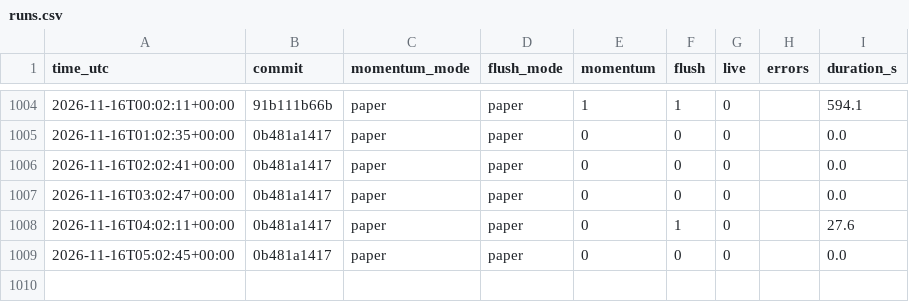
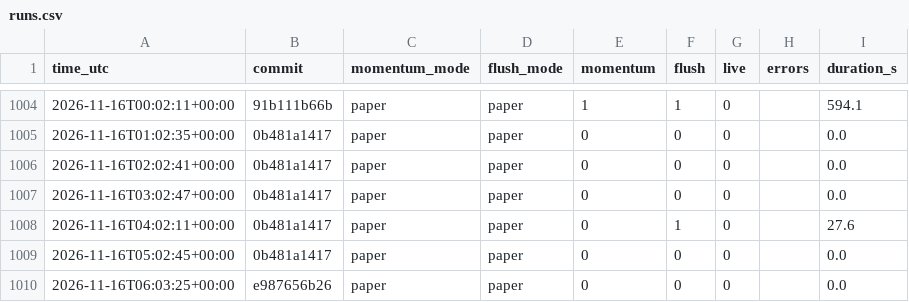
Before and after one commit to daijobudesu69/Crypto-RMF, a CSV file: state/runs.csv, drawn as a sheet; only a part is shown, gaps mark what is left out; the diff names each change by its address in the sheet, - before the commit and + after, or states it on an @@ line.

```diff
--- a/state/runs.csv
+++ b/state/runs.csv
+row 1010: 2026-11-16T06:03:25+00:00 | e987656b26 | paper | paper | 0 | 0 | 0 |  | 0.0
```
